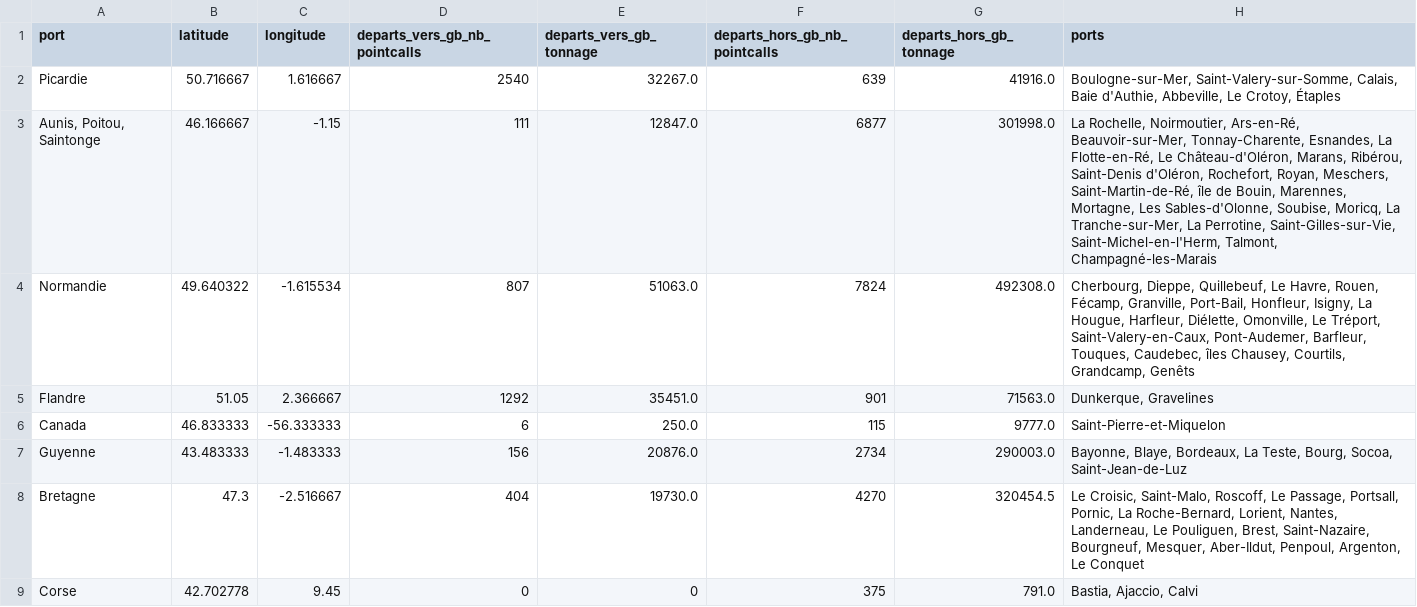
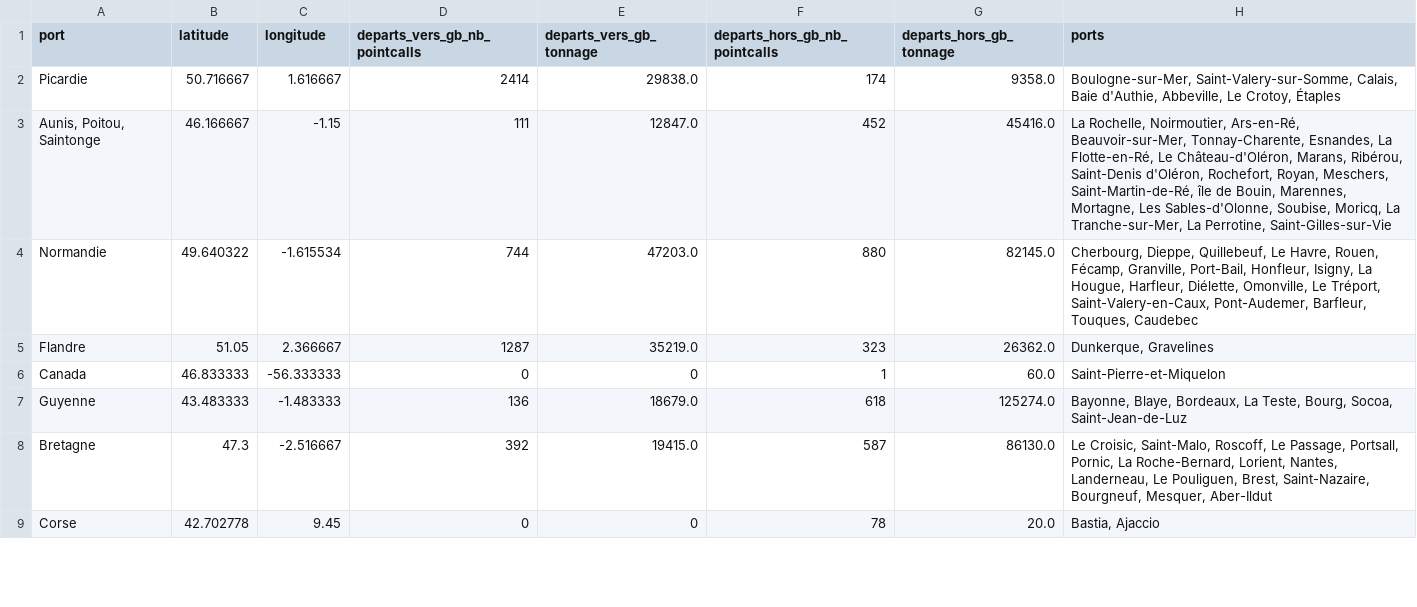
Before and after one commit to medialab/portic-storymaps-2022, a CSV file: data/departs-fr-vers-angleterre.csv, drawn as a sheet; only a part is shown; the diff covers the shown part only.

```diff
--- a/data/departs-fr-vers-angleterre.csv
+++ b/data/departs-fr-vers-angleterre.csv
@@ -1,9 +1,9 @@
 port,latitude,longitude,departs_vers_gb_nb_pointcalls,departs_vers_gb_tonnage,departs_hors_gb_nb_pointcalls,departs_hors_gb_tonnage,ports
-Picardie,50.716667,1.616667,2540,32267.0,639,41916.0,"Boulogne-sur-Mer, Saint-Valery-sur-Somme, Calais, Baie d'Authie, Abbeville, Le Crotoy, Étaples"
-"Aunis, Poitou, Saintonge",46.166667,-1.15,111,12847.0,6877,301998.0,"La Rochelle, Noirmoutier, Ars-en-Ré, Beauvoir-sur-Mer, Tonnay-Charente, Esnandes, La Flotte-en-Ré, Le Château-d'Oléron, Marans, Ribérou, Saint-Denis d'Oléron, Rochefort, Royan, Meschers, Saint-Martin-de-Ré, île de Bouin, Marennes, Mortagne, Les Sables-d'Olonne, Soubise, Moricq, La Tranche-sur-Mer, La Perrotine, Saint-Gilles-sur-Vie, Saint-Michel-en-l'Herm, Talmont, Champagné-les-Marais"
-Normandie,49.640322,-1.615534,807,51063.0,7824,492308.0,"Cherbourg, Dieppe, Quillebeuf, Le Havre, Rouen, Fécamp, Granville, Port-Bail, Honfleur, Isigny, La Hougue, Harfleur, Diélette, Omonville, Le Tréport, Saint-Valery-en-Caux, Pont-Audemer, Barfleur, Touques, Caudebec, îles Chausey, Courtils, Grandcamp, Genêts"
-Flandre,51.05,2.366667,1292,35451.0,901,71563.0,"Dunkerque, Gravelines"
-Canada,46.833333,-56.333333,6,250.0,115,9777.0,Saint-Pierre-et-Miquelon
-Guyenne,43.483333,-1.483333,156,20876.0,2734,290003.0,"Bayonne, Blaye, Bordeaux, La Teste, Bourg, Socoa, Saint-Jean-de-Luz"
-Bretagne,47.3,-2.516667,404,19730.0,4270,320454.5,"Le Croisic, Saint-Malo, Roscoff, Le Passage, Portsall, Pornic, La Roche-Bernard, Lorient, Nantes, Landerneau, Le Pouliguen, Brest, Saint-Nazaire, Bourgneuf, Mesquer, Aber-Ildut, Penpoul, Argenton, Le Conquet"
-Corse,42.702778,9.45,0,0,375,791.0,"Bastia, Ajaccio, Calvi"
+Picardie,50.716667,1.616667,2414,29838.0,174,9358.0,"Boulogne-sur-Mer, Saint-Valery-sur-Somme, Calais, Baie d'Authie, Abbeville, Le Crotoy, Étaples"
+"Aunis, Poitou, Saintonge",46.166667,-1.15,111,12847.0,452,45416.0,"La Rochelle, Noirmoutier, Ars-en-Ré, Beauvoir-sur-Mer, Tonnay-Charente, Esnandes, La Flotte-en-Ré, Le Château-d'Oléron, Marans, Ribérou, Saint-Denis d'Oléron, Rochefort, Royan, Meschers, Saint-Martin-de-Ré, île de Bouin, Marennes, Mortagne, Les Sables-d'Olonne, Soubise, Moricq, La Tranche-sur-Mer, La Perrotine, Saint-Gilles-sur-Vie"
+Normandie,49.640322,-1.615534,744,47203.0,880,82145.0,"Cherbourg, Dieppe, Quillebeuf, Le Havre, Rouen, Fécamp, Granville, Port-Bail, Honfleur, Isigny, La Hougue, Harfleur, Diélette, Omonville, Le Tréport, Saint-Valery-en-Caux, Pont-Audemer, Barfleur, Touques, Caudebec"
+Flandre,51.05,2.366667,1287,35219.0,323,26362.0,"Dunkerque, Gravelines"
+Canada,46.833333,-56.333333,0,0,1,60.0,Saint-Pierre-et-Miquelon
+Guyenne,43.483333,-1.483333,136,18679.0,618,125274.0,"Bayonne, Blaye, Bordeaux, La Teste, Bourg, Socoa, Saint-Jean-de-Luz"
+Bretagne,47.3,-2.516667,392,19415.0,587,86130.0,"Le Croisic, Saint-Malo, Roscoff, Le Passage, Portsall, Pornic, La Roche-Bernard, Lorient, Nantes, Landerneau, Le Pouliguen, Brest, Saint-Nazaire, Bourgneuf, Mesquer, Aber-Ildut"
+Corse,42.702778,9.45,0,0,78,20.0,"Bastia, Ajaccio"
```
Also changed, not shown: 1 removed row and 9 edited cells elsewhere in this file, data/fraude-exports.csv, data/smogglage_ports_stats.csv, 30 other files.
